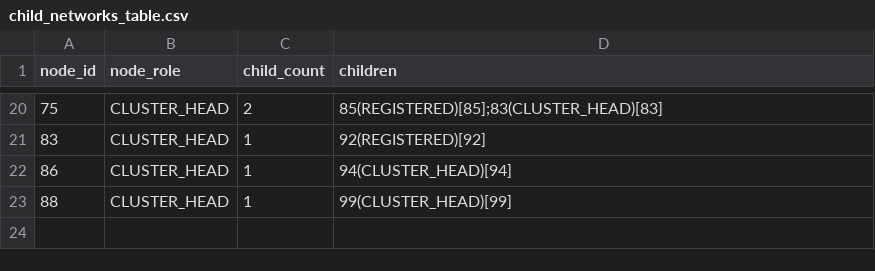
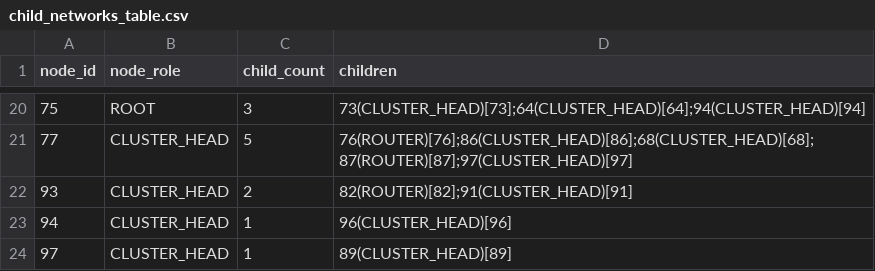
Before and after one commit to ruturajuttarwar/EE662_Project_CTM, a CSV file: wsnlab/child_networks_table.csv, drawn as a sheet; only a part is shown, gaps mark what is left out; the diff covers the shown part only.

```diff
--- a/wsnlab/child_networks_table.csv
+++ b/wsnlab/child_networks_table.csv
@@ -20,4 +20,5 @@ node_id,node_role,child_count,children
-75,CLUSTER_HEAD,2,85(REGISTERED)[85];83(CLUSTER_HEAD)[83]
-83,CLUSTER_HEAD,1,92(REGISTERED)[92]
-86,CLUSTER_HEAD,1,94(CLUSTER_HEAD)[94]
-88,CLUSTER_HEAD,1,99(CLUSTER_HEAD)[99]
+75,ROOT,3,73(CLUSTER_HEAD)[73];64(CLUSTER_HEAD)[64];94(CLUSTER_HEAD)[94]
+77,CLUSTER_HEAD,5,76(ROUTER)[76];86(CLUSTER_HEAD)[86];68(CLUSTER_HEAD)[68];87(ROUTER)[87];97(CLUSTER_HEAD)[97]
+93,CLUSTER_HEAD,2,82(ROUTER)[82];91(CLUSTER_HEAD)[91]
+94,CLUSTER_HEAD,1,96(CLUSTER_HEAD)[96]
+97,CLUSTER_HEAD,1,89(CLUSTER_HEAD)[89]
```
Also changed, not shown: 8 added rows, 8 removed rows and 16 edited cells elsewhere in this file, wsnlab/members_table.csv, wsnlab/neighbors_table.csv, 7 other files.
